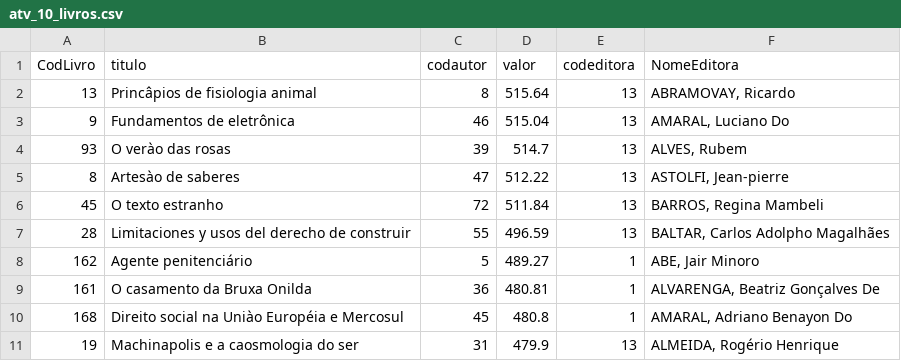
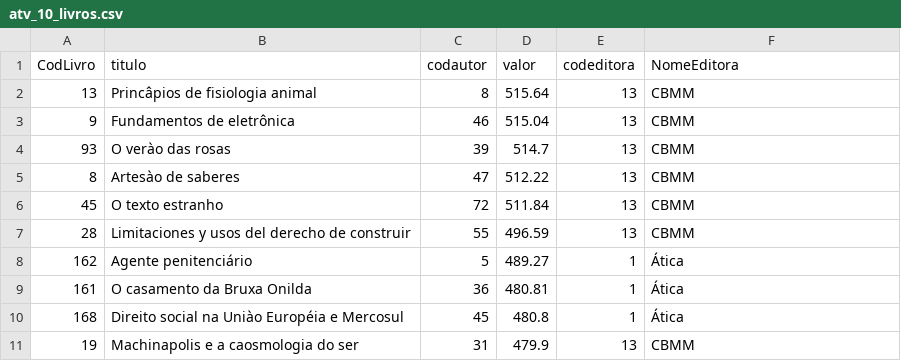
Before and after one commit to vmpimenta/compass.uol, a CSV file: Sprint_2/exercicios/atv_10_livros.csv, drawn as a sheet.

```diff
--- a/Sprint_2/exercicios/atv_10_livros.csv
+++ b/Sprint_2/exercicios/atv_10_livros.csv
@@ -1,11 +1,11 @@
 "CodLivro";"titulo";"codautor";"valor";"codeditora";"NomeEditora"
-"13";"Princâpios de fisiologia animal";"8";"515.64";"13";"ABRAMOVAY, Ricardo"
-"9";"Fundamentos de eletrônica";"46";"515.04";"13";"AMARAL, Luciano Do"
-"93";"O verào das rosas";"39";"514.7";"13";"ALVES, Rubem"
-"8";"Artesào de saberes";"47";"512.22";"13";"ASTOLFI,  Jean-pierre"
-"45";"O texto estranho";"72";"511.84";"13";"BARROS, Regina Mambeli"
-"28";"Limitaciones y usos del derecho de construir";"55";"496.59";"13";"BALTAR, Carlos Adolpho Magalhães"
-"162";"Agente penitenciário";"5";"489.27";"1";"ABE, Jair Minoro"
-"161";"O casamento da Bruxa Onilda";"36";"480.81";"1";"ALVARENGA, Beatriz Gonçalves De"
-"168";"Direito social na Uniào Européia e Mercosul";"45";"480.8";"1";"AMARAL, Adriano Benayon Do"
-"19";"Machinapolis e a caosmologia do ser";"31";"479.9";"13";"ALMEIDA, Rogério Henrique"
+"13";"Princâpios de fisiologia animal";"8";"515.64";"13";" CBMM"
+"9";"Fundamentos de eletrônica";"46";"515.04";"13";" CBMM"
+"93";"O verào das rosas";"39";"514.7";"13";" CBMM"
+"8";"Artesào de saberes";"47";"512.22";"13";" CBMM"
+"45";"O texto estranho";"72";"511.84";"13";" CBMM"
+"28";"Limitaciones y usos del derecho de construir";"55";"496.59";"13";" CBMM"
+"162";"Agente penitenciário";"5";"489.27";"1";" Ática"
+"161";"O casamento da Bruxa Onilda";"36";"480.81";"1";" Ática"
+"168";"Direito social na Uniào Européia e Mercosul";"45";"480.8";"1";" Ática"
+"19";"Machinapolis e a caosmologia do ser";"31";"479.9";"13";" CBMM"
```
Also changed, not shown: 1 other file.
